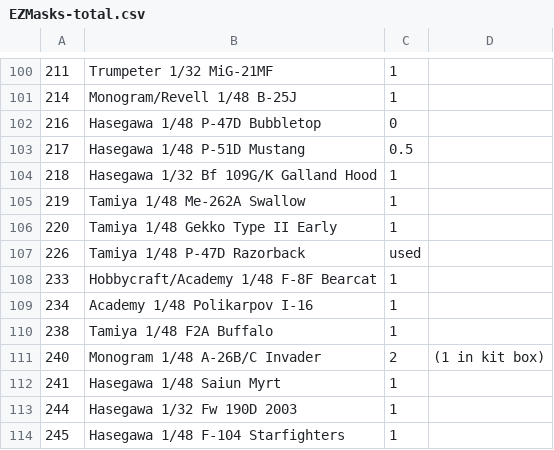
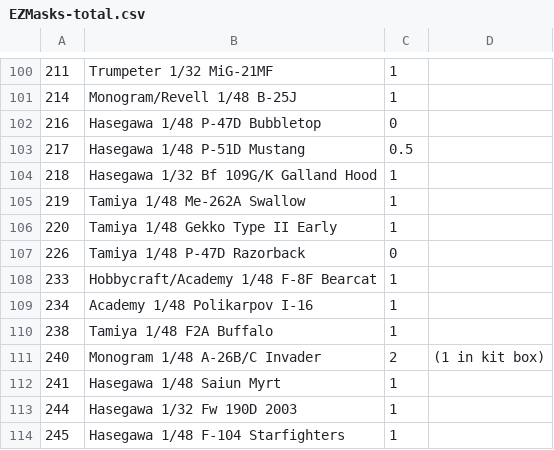
Before and after one commit to brothertoad/uulists, a CSV file: lists/EZMasks-total.csv, drawn as a sheet; only a part is shown, gaps mark what is left out.

Commit message:
Make sure all EZMasks have four fields.

```diff
--- a/lists/EZMasks-total.csv
+++ b/lists/EZMasks-total.csv
@@ -106,3 +106,3 @@
 220,Tamiya 1/48 Gekko Type II Early,1,
-226,Tamiya 1/48 P-47D Razorback,used
+226,Tamiya 1/48 P-47D Razorback,0,
 233,Hobbycraft/Academy 1/48 F-8F Bearcat,1,
```
